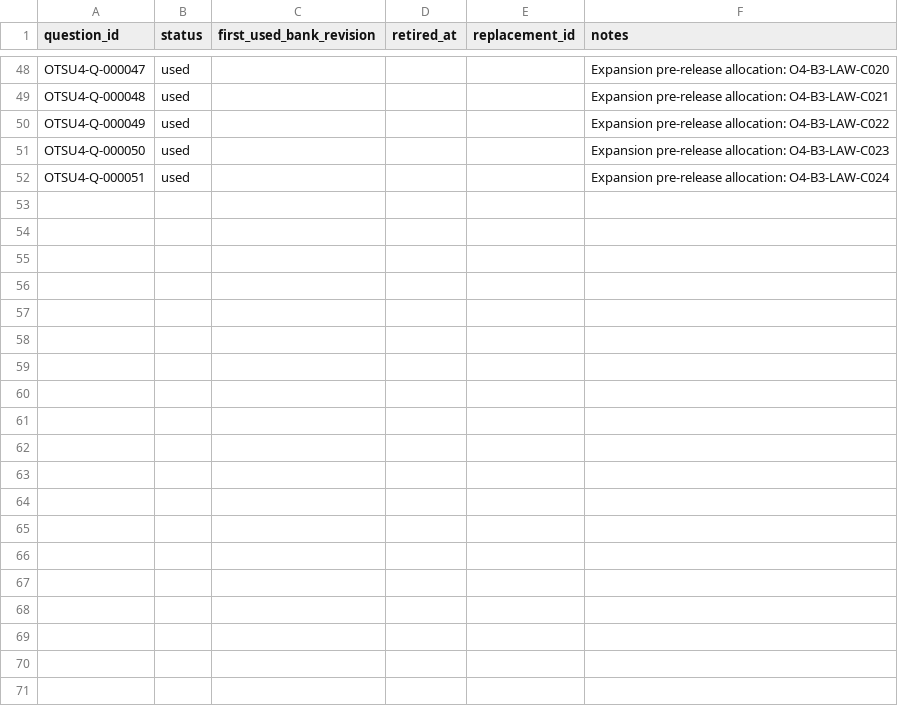
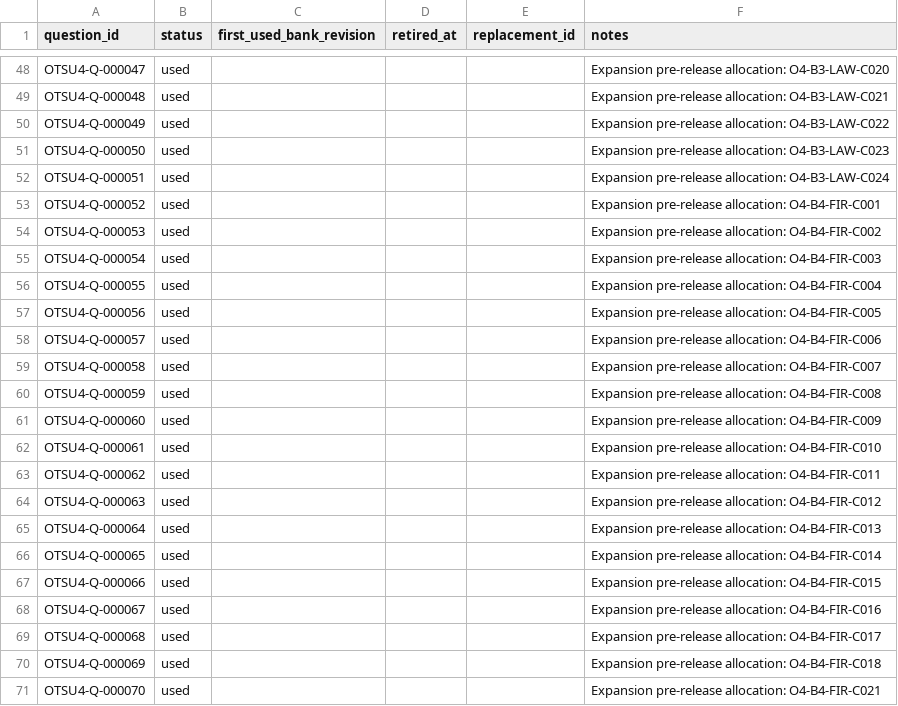
Before and after one commit to Komadeki/health-quiz-app, a CSV file: question_banks/otsu4/authoring/question_id_registry.csv, drawn as a sheet; only a part is shown, gaps mark what is left out; the diff covers the shown part only; the diff names each change by its address in the sheet, - before the commit and + after, or states it on an @@ line.

Commit message:
Allocate and integrate Otsu4 Wave accepted candidates

```diff
--- a/question_banks/otsu4/authoring/question_id_registry.csv
+++ b/question_banks/otsu4/authoring/question_id_registry.csv
+row 53: OTSU4-Q-000052 | used |  |  |  | Expansion pre-release allocation: O4-B4-FIR-C001
+row 54: OTSU4-Q-000053 | used |  |  |  | Expansion pre-release allocation: O4-B4-FIR-C002
+row 55: OTSU4-Q-000054 | used |  |  |  | Expansion pre-release allocation: O4-B4-FIR-C003
+row 56: OTSU4-Q-000055 | used |  |  |  | Expansion pre-release allocation: O4-B4-FIR-C004
+row 57: OTSU4-Q-000056 | used |  |  |  | Expansion pre-release allocation: O4-B4-FIR-C005
+row 58: OTSU4-Q-000057 | used |  |  |  | Expansion pre-release allocation: O4-B4-FIR-C006
+row 59: OTSU4-Q-000058 | used |  |  |  | Expansion pre-release allocation: O4-B4-FIR-C007
+row 60: OTSU4-Q-000059 | used |  |  |  | Expansion pre-release allocation: O4-B4-FIR-C008
+row 61: OTSU4-Q-000060 | used |  |  |  | Expansion pre-release allocation: O4-B4-FIR-C009
+row 62: OTSU4-Q-000061 | used |  |  |  | Expansion pre-release allocation: O4-B4-FIR-C010
+row 63: OTSU4-Q-000062 | used |  |  |  | Expansion pre-release allocation: O4-B4-FIR-C011
+row 64: OTSU4-Q-000063 | used |  |  |  | Expansion pre-release allocation: O4-B4-FIR-C012
+row 65: OTSU4-Q-000064 | used |  |  |  | Expansion pre-release allocation: O4-B4-FIR-C013
+row 66: OTSU4-Q-000065 | used |  |  |  | Expansion pre-release allocation: O4-B4-FIR-C014
+row 67: OTSU4-Q-000066 | used |  |  |  | Expansion pre-release allocation: O4-B4-FIR-C015
+row 68: OTSU4-Q-000067 | used |  |  |  | Expansion pre-release allocation: O4-B4-FIR-C016
+row 69: OTSU4-Q-000068 | used |  |  |  | Expansion pre-release allocation: O4-B4-FIR-C017
+row 70: OTSU4-Q-000069 | used |  |  |  | Expansion pre-release allocation: O4-B4-FIR-C018
+row 71: OTSU4-Q-000070 | used |  |  |  | Expansion pre-release allocation: O4-B4-FIR-C021
```
Also changed, not shown: 41 added rows elsewhere in this file, question_banks/otsu4/authoring/batches/batch_004/candidates.csv, question_banks/otsu4/authoring/batches/batch_005/candidates.csv, 5 other files.
